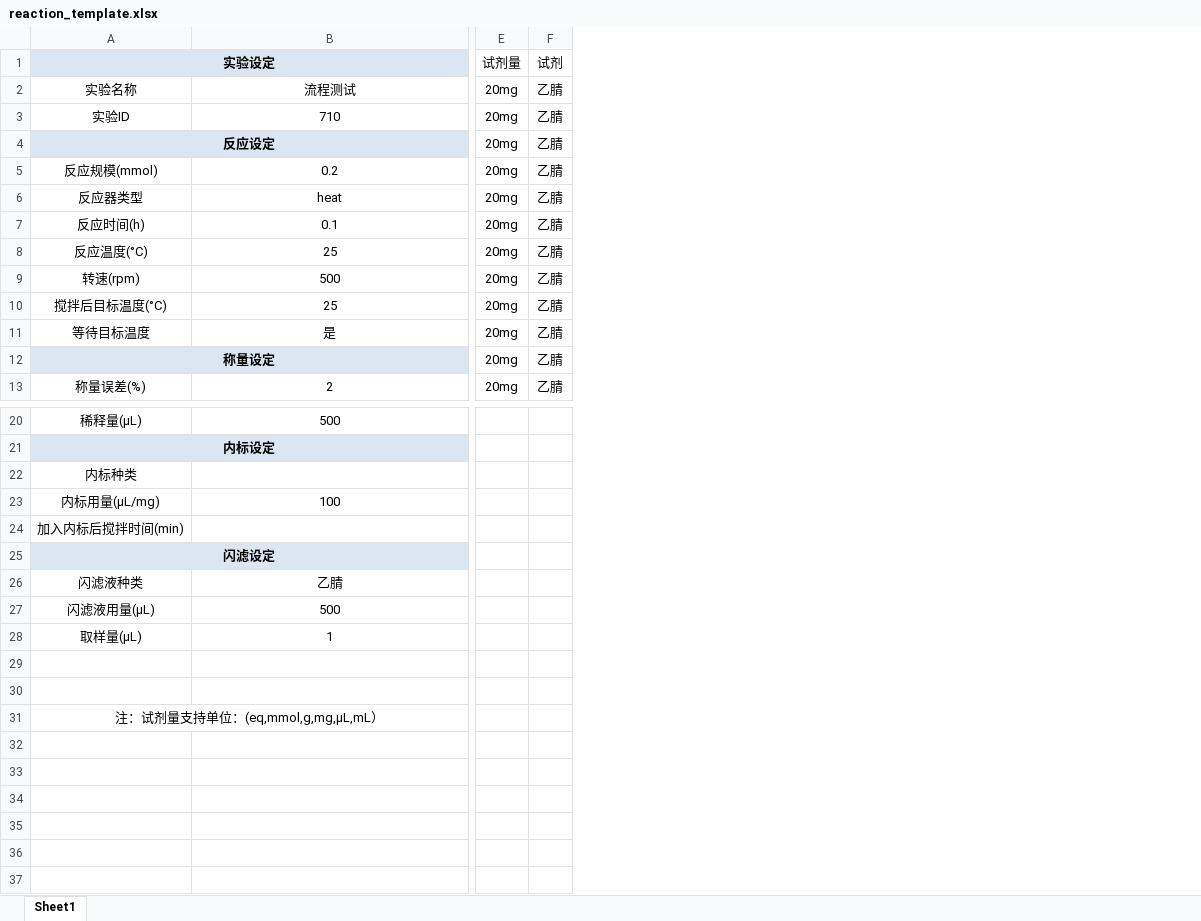
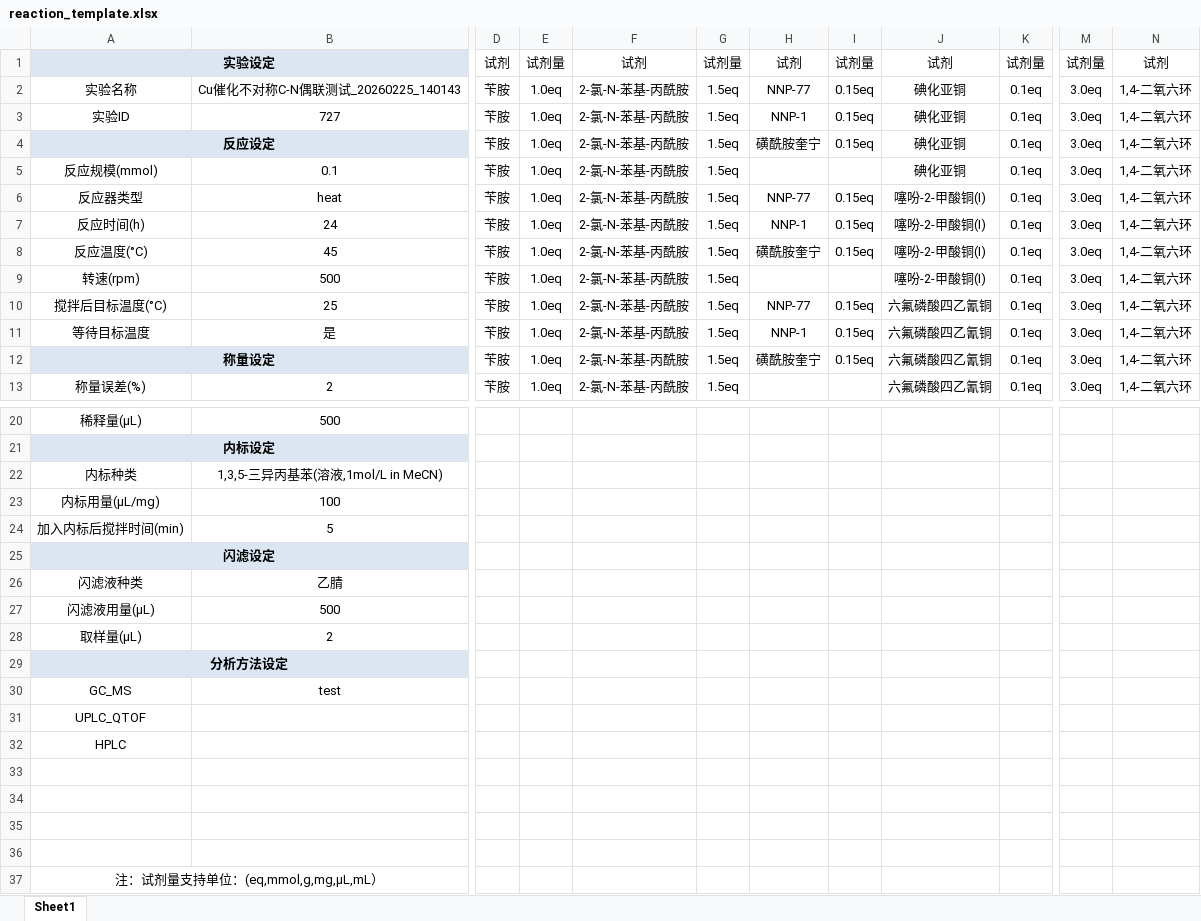
Before and after one commit to KAIMISITERUI/Uni-Lab-OS, an Excel workbook: unilabos/devices/eit_synthesis_station/sheet/reaction_template.xlsx, sheet Sheet1, drawn as a sheet; only a part is shown, gaps mark what is left out; values as stored, in another font and other column widths than the file's, no borders; removed rows and columns are numbered as before the commit, all else as after; rows hold the shown columns only; the diff names each change by its address in the sheet, - before the commit and + after, or states it on an @@ line.

```diff
--- a/unilabos/devices/eit_synthesis_station/sheet/reaction_template.xlsx (sheet Sheet1)
+++ b/unilabos/devices/eit_synthesis_station/sheet/reaction_template.xlsx (sheet Sheet1)
+column D, rows 1-13: 试剂 | 苄胺 | 苄胺 | 苄胺 | 苄胺 | 苄胺 | 苄胺 | 苄胺 | 苄胺 | 苄胺 | 苄胺 | 苄胺 | 苄胺
+column E, rows 1-13: 试剂量 | 1.0eq | 1.0eq | 1.0eq | 1.0eq | 1.0eq | 1.0eq | 1.0eq | 1.0eq | 1.0eq | 1.0eq | 1.0eq | 1.0eq
+column F, rows 1-13: 试剂 | 2-氯-N-苯基-丙酰胺 | 2-氯-N-苯基-丙酰胺 | 2-氯-N-苯基-丙酰胺 | 2-氯-N-苯基-丙酰胺 | 2-氯-N-苯基-丙酰胺 | 2-氯-N-苯基-丙酰胺 | 2-氯-N-苯基-丙酰胺 | 2-氯-N-苯基-丙酰胺 | 2-氯-N-苯基-丙酰胺 | 2-氯-N-苯基-丙酰胺 | 2-氯-N-苯基-丙酰胺 | 2-氯-N-苯基-丙酰胺
+column G, rows 1-13: 试剂量 | 1.5eq | 1.5eq | 1.5eq | 1.5eq | 1.5eq | 1.5eq | 1.5eq | 1.5eq | 1.5eq | 1.5eq | 1.5eq | 1.5eq
+column H, rows 1-12: 试剂 | NNP-77 | NNP-1 | 磺酰胺奎宁 |  | NNP-77 | NNP-1 | 磺酰胺奎宁 |  | NNP-77 | NNP-1 | 磺酰胺奎宁
+column I, rows 1-12: 试剂量 | 0.15eq | 0.15eq | 0.15eq |  | 0.15eq | 0.15eq | 0.15eq |  | 0.15eq | 0.15eq | 0.15eq
+column J, rows 1-13: 试剂 | 碘化亚铜 | 碘化亚铜 | 碘化亚铜 | 碘化亚铜 | 噻吩-2-甲酸铜(I) | 噻吩-2-甲酸铜(I) | 噻吩-2-甲酸铜(I) | 噻吩-2-甲酸铜(I) | 六氟磷酸四乙氰铜 | 六氟磷酸四乙氰铜 | 六氟磷酸四乙氰铜 | 六氟磷酸四乙氰铜
+column K, rows 1-13: 试剂量 | 0.1eq | 0.1eq | 0.1eq | 0.1eq | 0.1eq | 0.1eq | 0.1eq | 0.1eq | 0.1eq | 0.1eq | 0.1eq | 0.1eq
-column E, rows 1-13: 试剂量 | 20mg | 20mg | 20mg | 20mg | 20mg | 20mg | 20mg | 20mg | 20mg | 20mg | 20mg | 20mg
-column F, rows 1-13: 试剂 | 乙腈 | 乙腈 | 乙腈 | 乙腈 | 乙腈 | 乙腈 | 乙腈 | 乙腈 | 乙腈 | 乙腈 | 乙腈 | 乙腈
+column M, rows 1-13: 试剂量 | 3.0eq | 3.0eq | 3.0eq | 3.0eq | 3.0eq | 3.0eq | 3.0eq | 3.0eq | 3.0eq | 3.0eq | 3.0eq | 3.0eq
+column N, rows 1-13: 试剂 | 1,4-二氧六环 | 1,4-二氧六环 | 1,4-二氧六环 | 1,4-二氧六环 | 1,4-二氧六环 | 1,4-二氧六环 | 1,4-二氧六环 | 1,4-二氧六环 | 1,4-二氧六环 | 1,4-二氧六环 | 1,4-二氧六环 | 1,4-二氧六环
-B2: 流程测试
+B2: Cu催化不对称C-N偶联测试_20260225_140143
-B3: 710
+B3: 727
-B5: 0.2
+B5: 0.1
-B7: 0.1
+B7: 24
-B8: 25
+B8: 45
-B22: (empty)
+B22: 1,3,5-三异丙基苯(溶液,1mol/L in MeCN)
-B24: (empty)
+B24: 5
-B28: 1
+B28: 2
+row 29: 分析方法设定
+row 30: GC_MS | test
+row 31: UPLC_QTOF
+row 32: HPLC
+row 33: (empty)
+row 34: (empty)
```
Also changed, not shown: unilabos/devices/eit_synthesis_station/sheet/batch_in_tray.xlsx, unilabos/devices/eit_synthesis_station/sheet/chemical_list.xlsx, 7 other files.
